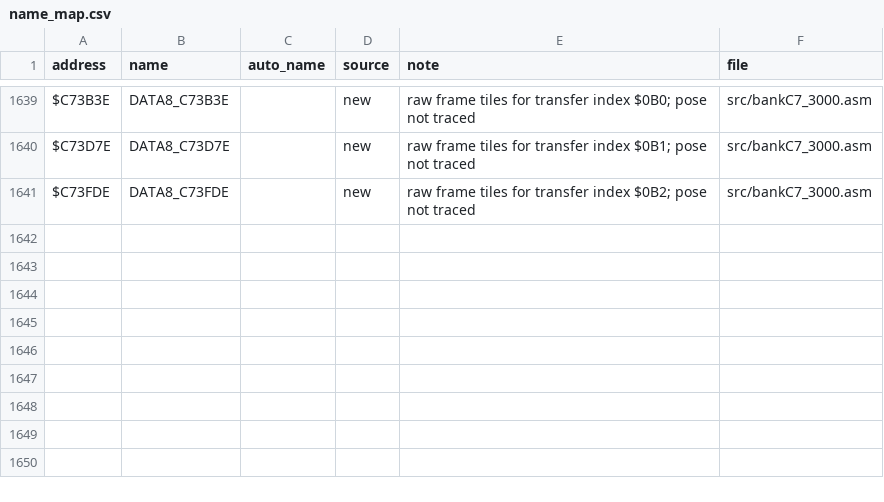
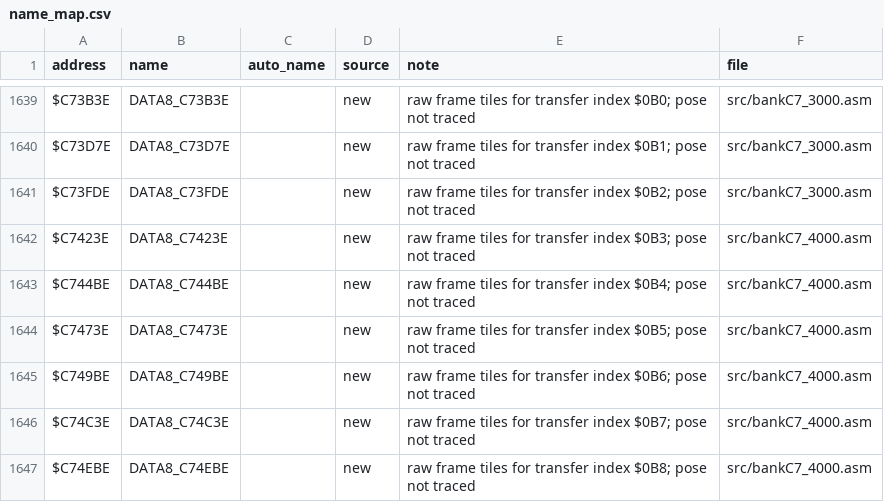
Before and after one commit to abdulahmad/NHL95SNES, a CSV file: docs/name_map.csv, drawn as a sheet; only a part is shown, gaps mark what is left out; the diff names each change by its address in the sheet, - before the commit and + after, or states it on an @@ line.

```diff
--- a/docs/name_map.csv
+++ b/docs/name_map.csv
+row 1642: $C7423E | DATA8_C7423E |  | new | raw frame tiles for transfer index $0B3; pose not traced | src/bankC7_4000.asm
+row 1643: $C744BE | DATA8_C744BE |  | new | raw frame tiles for transfer index $0B4; pose not traced | src/bankC7_4000.asm
+row 1644: $C7473E | DATA8_C7473E |  | new | raw frame tiles for transfer index $0B5; pose not traced | src/bankC7_4000.asm
+row 1645: $C749BE | DATA8_C749BE |  | new | raw frame tiles for transfer index $0B6; pose not traced | src/bankC7_4000.asm
+row 1646: $C74C3E | DATA8_C74C3E |  | new | raw frame tiles for transfer index $0B7; pose not traced | src/bankC7_4000.asm
+row 1647: $C74EBE | DATA8_C74EBE |  | new | raw frame tiles for transfer index $0B8; pose not traced | src/bankC7_4000.asm
```
Also changed, not shown: 6 other files.
